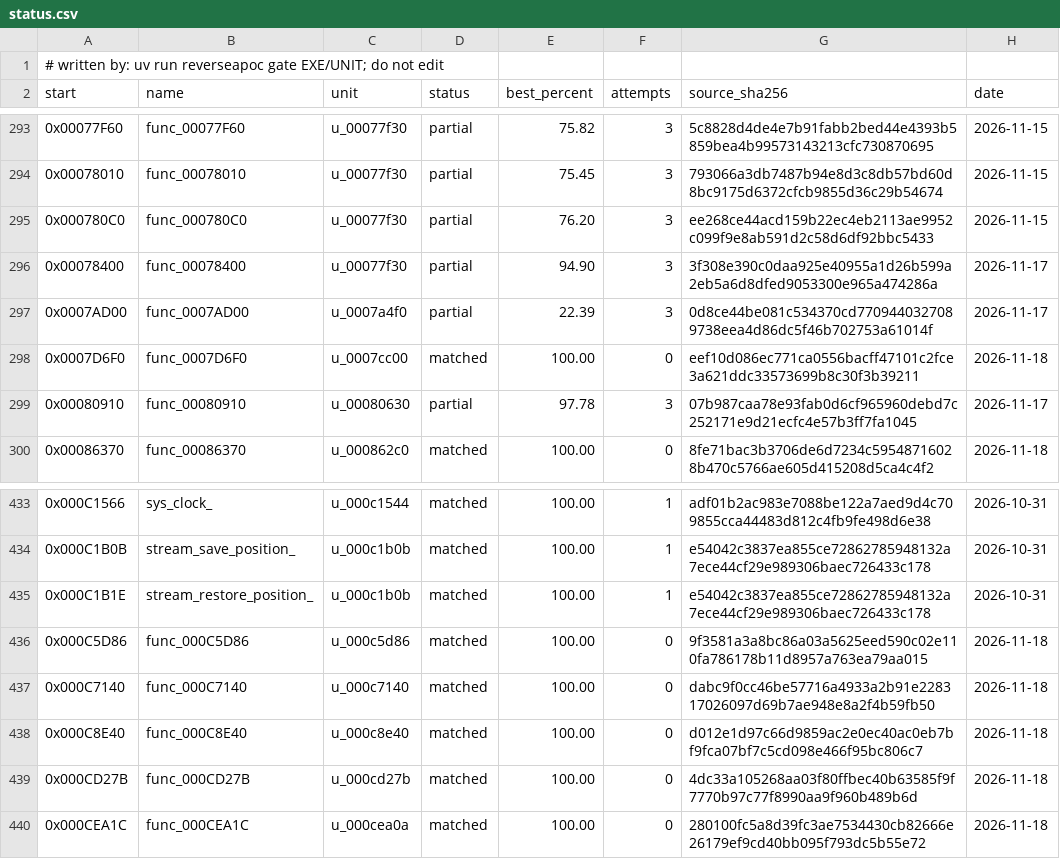
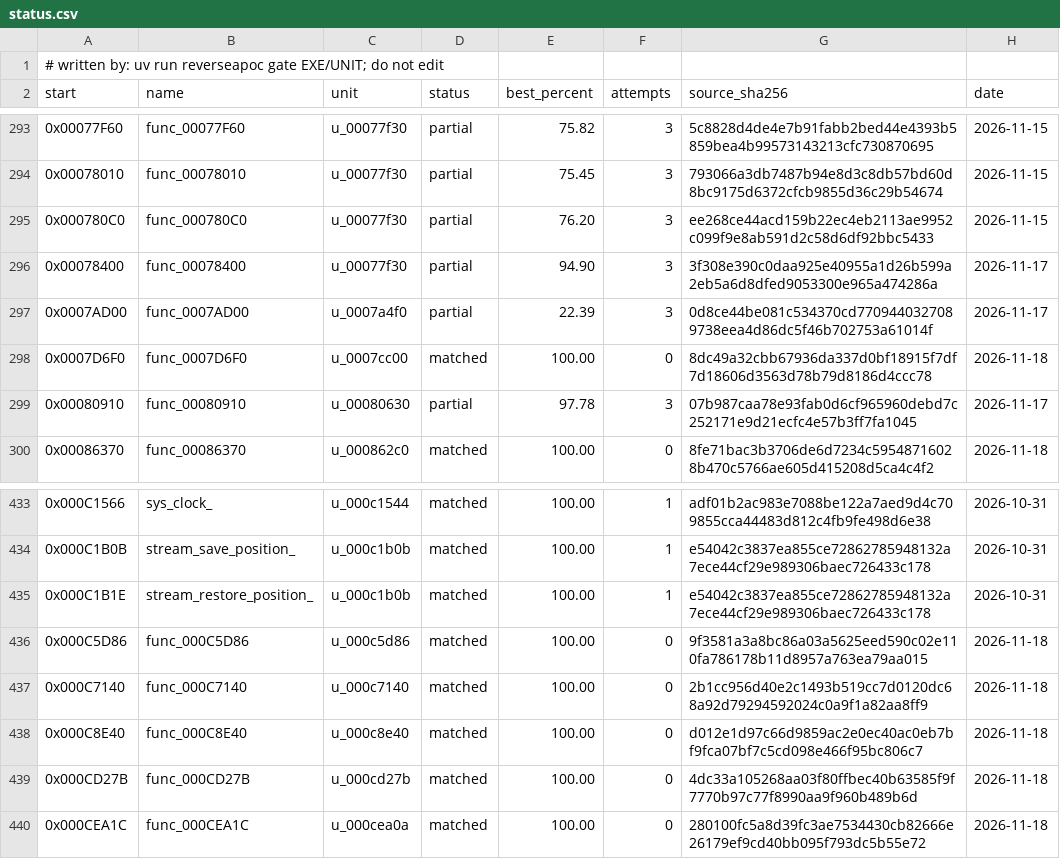
Before and after one commit to ayrtondenner/ReverseApoc, a CSV file: config/ufo2p/status.csv, drawn as a sheet; only a part is shown, gaps mark what is left out.

```diff
--- a/config/ufo2p/status.csv
+++ b/config/ufo2p/status.csv
@@ -297,3 +297,3 @@ start,name,unit,status,best_percent,attempts,source_sha256,date
 0x0007AD00,func_0007AD00,u_0007a4f0,partial,22.39,3,0d8ce44be081c534370cd7709440327089738eea4d86dc5f46b702753a61014f,2026-11-17
-0x0007D6F0,func_0007D6F0,u_0007cc00,matched,100.00,0,eef10d086ec771ca0556bacff47101c2fce3a621ddc33573699b8c30f3b39211,2026-11-18
+0x0007D6F0,func_0007D6F0,u_0007cc00,matched,100.00,0,8dc49a32cbb67936da337d0bf18915f7df7d18606d3563d78b79d8186d4ccc78,2026-11-18
 0x00080910,func_00080910,u_00080630,partial,97.78,3,07b987caa78e93fab0d6cf965960debd7c252171e9d21ecfc4e57b3ff7fa1045,2026-11-17
@@ -436,3 +436,3 @@ start,name,unit,status,best_percent,attempts,source_sha256,date
 0x000C5D86,func_000C5D86,u_000c5d86,matched,100.00,0,9f3581a3a8bc86a03a5625eed590c02e110fa786178b11d8957a763ea79aa015,2026-11-18
-0x000C7140,func_000C7140,u_000c7140,matched,100.00,0,dabc9f0cc46be57716a4933a2b91e228317026097d69b7ae948e8a2f4b59fb50,2026-11-18
+0x000C7140,func_000C7140,u_000c7140,matched,100.00,0,2b1cc956d40e2c1493b519cc7d0120dc68a92d79294592024c0a9f1a82aa8ff9,2026-11-18
 0x000C8E40,func_000C8E40,u_000c8e40,matched,100.00,0,d012e1d97c66d9859ac2e0ec40ac0eb7bf9fca07bf7c5cd098e466f95bc806c7,2026-11-18
```
Also changed, not shown: config/tacp/functions.csv, config/tacp/status.csv, 8 other files.
